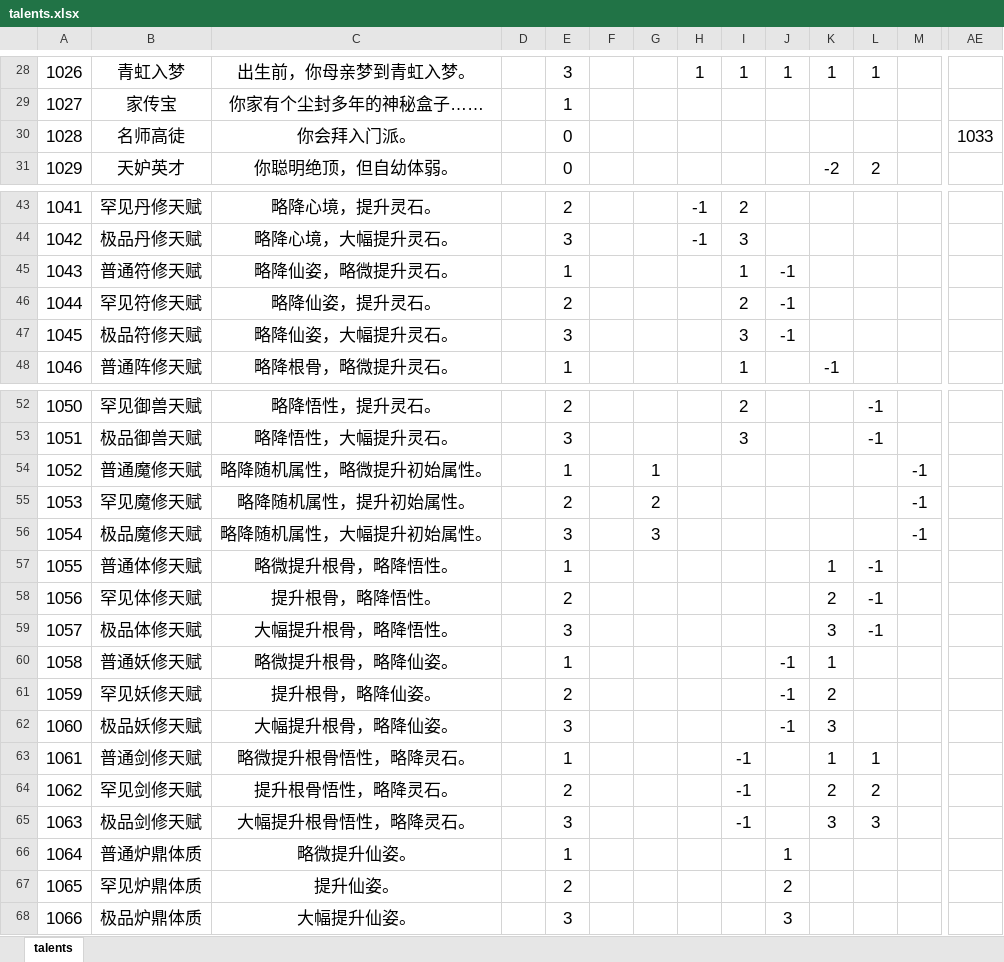
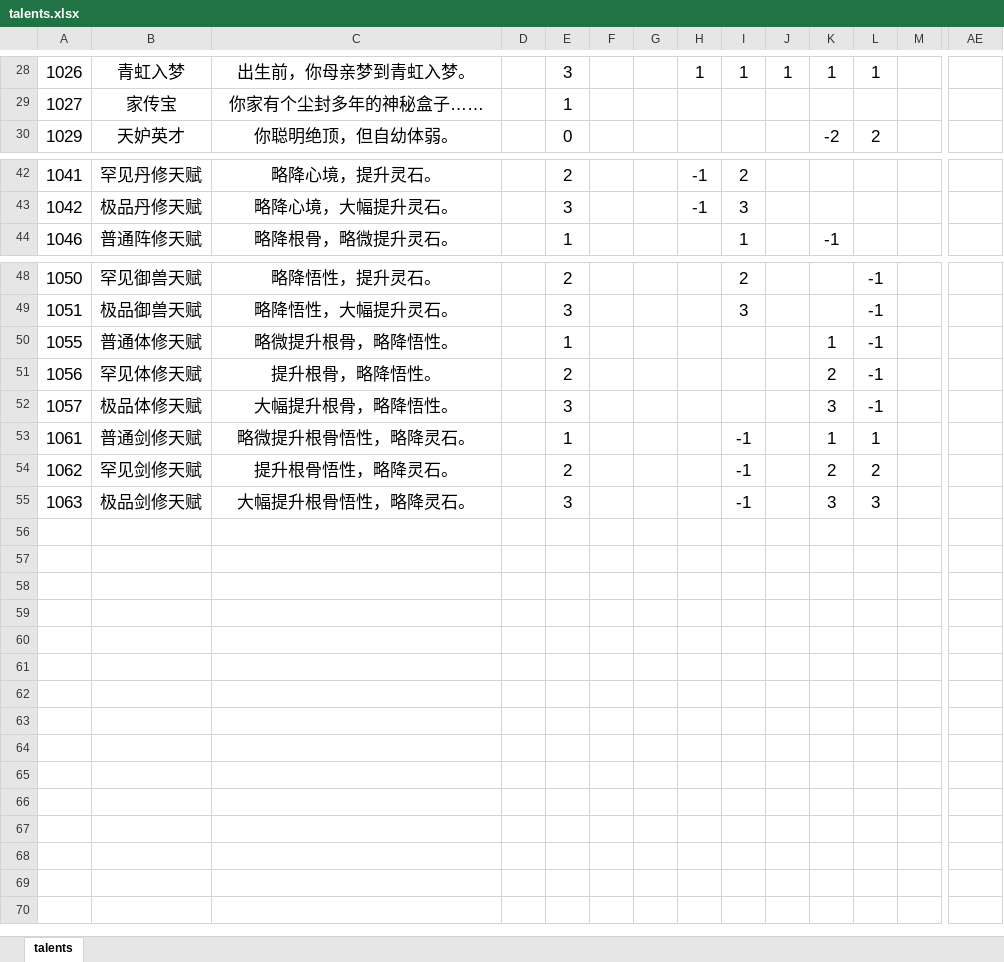
Before and after one commit to Floramemeda/lifeRestartLatest, an Excel workbook: data/zh-cn/talents.xlsx, sheet talents, drawn as a sheet; only a part is shown, gaps mark what is left out; values as stored, in another font and other column widths than the file's, no borders; rows hold the shown columns only; the diff names each change by its address in the sheet, - before the commit and + after, or states it on an @@ line.

```diff
--- a/data/zh-cn/talents.xlsx (sheet talents)
+++ b/data/zh-cn/talents.xlsx (sheet talents)
-row 30: 1028 | 名师高徒 | 你会拜入门派。 |  | 0 |  |  |  |  |  |  |  |  | 1033
-row 45: 1043 | 普通符修天赋 | 略降仙姿，略微提升灵石。 |  | 1 |  |  |  | 1 | -1
-row 46: 1044 | 罕见符修天赋 | 略降仙姿，提升灵石。 |  | 2 |  |  |  | 2 | -1
-row 47: 1045 | 极品符修天赋 | 略降仙姿，大幅提升灵石。 |  | 3 |  |  |  | 3 | -1
-row 54: 1052 | 普通魔修天赋 | 略降随机属性，略微提升初始属性。 |  | 1 |  | 1 |  |  |  |  |  | -1
-row 55: 1053 | 罕见魔修天赋 | 略降随机属性，提升初始属性。 |  | 2 |  | 2 |  |  |  |  |  | -1
-row 56: 1054 | 极品魔修天赋 | 略降随机属性，大幅提升初始属性。 |  | 3 |  | 3 |  |  |  |  |  | -1
-row 60: 1058 | 普通妖修天赋 | 略微提升根骨，略降仙姿。 |  | 1 |  |  |  |  | -1 | 1
-row 61: 1059 | 罕见妖修天赋 | 提升根骨，略降仙姿。 |  | 2 |  |  |  |  | -1 | 2
-row 62: 1060 | 极品妖修天赋 | 大幅提升根骨，略降仙姿。 |  | 3 |  |  |  |  | -1 | 3
-row 66: 1064 | 普通炉鼎体质 | 略微提升仙姿。 |  | 1 |  |  |  |  | 1
-row 67: 1065 | 罕见炉鼎体质 | 提升仙姿。 |  | 2 |  |  |  |  | 2
-row 68: 1066 | 极品炉鼎体质 | 大幅提升仙姿。 |  | 3 |  |  |  |  | 3
```
Also changed, not shown: data/zh-cn/age.xlsx, data/zh-cn/events.xlsx, 1 other file.
